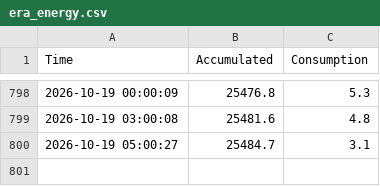
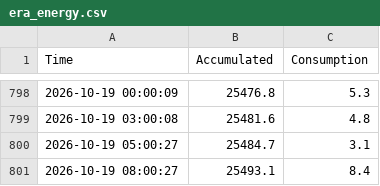
Before and after one commit to 1702tmt-ops/dataera, a CSV file: era_energy.csv, drawn as a sheet; only a part is shown, gaps mark what is left out.

```diff
--- a/era_energy.csv
+++ b/era_energy.csv
@@ -800 +800,2 @@
 2026-10-19 05:00:27,25484.7,3.1
+2026-10-19 08:00:27,25493.1,8.4
```
